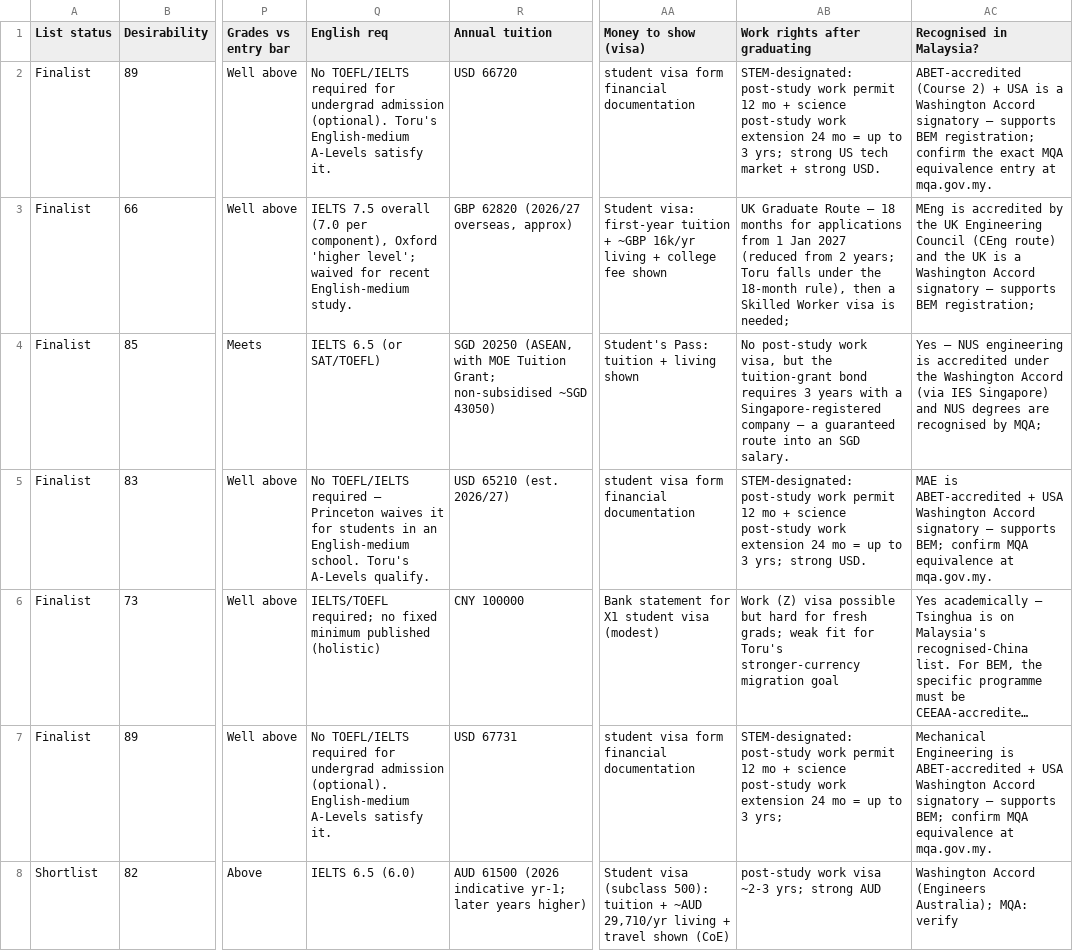
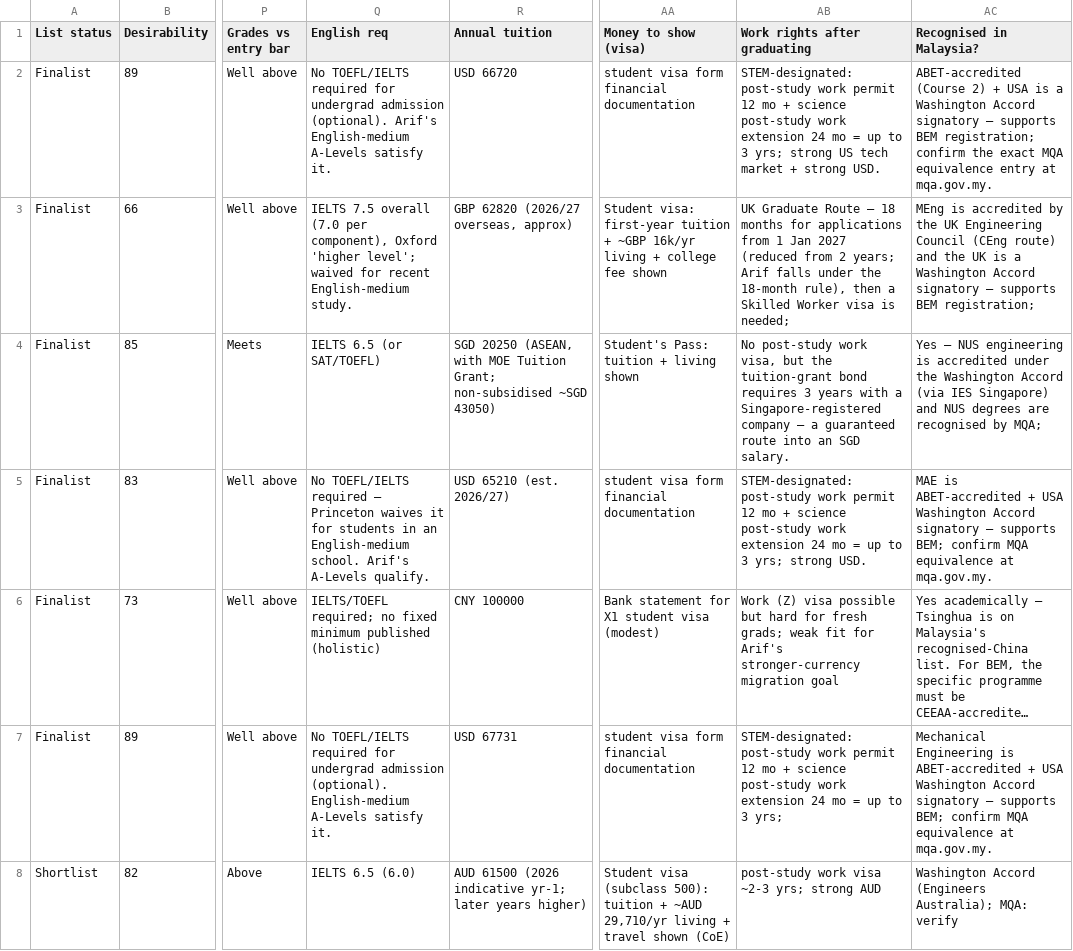
Before and after one commit to SunlessLight/university_finder, a CSV file: sales/sample_pack/sample_master_list.csv, drawn as a sheet; only a part is shown, gaps mark what is left out; long unchanged cells end in …; the diff covers the shown part only; the diff names each change by its address in the sheet, - before the commit and + after, or states it on an @@ line.

Commit message:
Scrubbed student's name from workflows and used dummy names instead for data protection

```diff
--- a/sales/sample_pack/sample_master_list.csv
+++ b/sales/sample_pack/sample_master_list.csv
-Q2 (English req): …admission (optional). Toru's English-medium A-Levels…
+Q2 (English req): …admission (optional). Arif's English-medium A-Levels…
-AB3 (Work rights after graduating): …2 years; Toru falls under…
+AB3 (Work rights after graduating): …2 years; Arif falls under…
-Q5 (English req): …English-medium school. Toru's A-Levels qualify.
+Q5 (English req): …English-medium school. Arif's A-Levels qualify.
-AB6 (Work rights after graduating): …fit for Toru's stronger-currency migration…
+AB6 (Work rights after graduating): …fit for Arif's stronger-currency migration…
```
Also changed, not shown: 3 edited cells elsewhere in this file, 16 other files.
